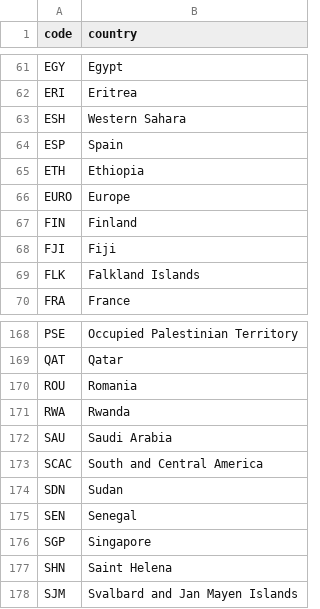
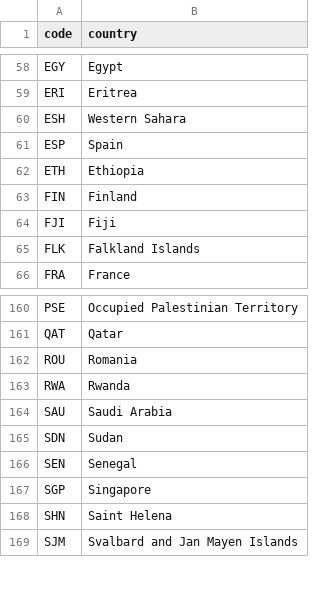
Before and after one commit to Ulli-Aech/Project_Data_Thieves, a CSV file: country_codes_final.csv, drawn as a sheet; only a part is shown, gaps mark what is left out; the diff covers the shown part only.

```diff
--- a/country_codes_final.csv
+++ b/country_codes_final.csv
@@ -65,3 +62,2 @@ ESP,Spain
 ETH,Ethiopia
-EURO,Europe
 FIN,Finland
@@ -172,3 +164,2 @@ RWA,Rwanda
 SAU,Saudi Arabia
-SCAC,South and Central America
 SDN,Sudan
```
Also changed, not shown: 8 removed rows and 24 edited cells elsewhere in this file, 2 other files.
